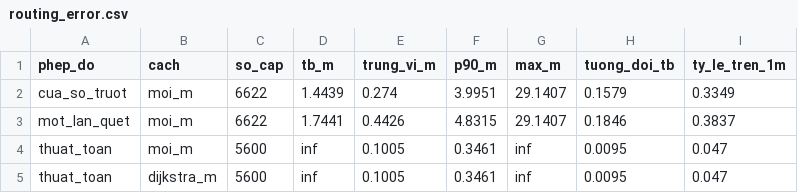
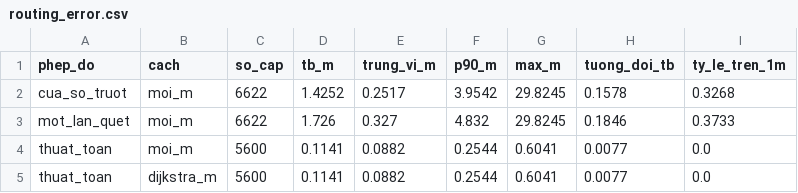
Before and after one commit to DoAnTotNghiep-Indoor/Indoor_Positoning_System-DATN, a CSV file: reports/tables/routing_error.csv, drawn as a sheet.

```diff
--- a/reports/tables/routing_error.csv
+++ b/reports/tables/routing_error.csv
@@ -1,5 +1,5 @@
 phep_do,cach,so_cap,tb_m,trung_vi_m,p90_m,max_m,tuong_doi_tb,ty_le_tren_1m
-cua_so_truot,moi_m,6622,1.4439,0.274,3.9951,29.1407,0.1579,0.3349
-mot_lan_quet,moi_m,6622,1.7441,0.4426,4.8315,29.1407,0.1846,0.3837
-thuat_toan,moi_m,5600,inf,0.1005,0.3461,inf,0.0095,0.047
-thuat_toan,dijkstra_m,5600,inf,0.1005,0.3461,inf,0.0095,0.047
+cua_so_truot,moi_m,6622,1.4252,0.2517,3.9542,29.8245,0.1578,0.3268
+mot_lan_quet,moi_m,6622,1.726,0.327,4.832,29.8245,0.1846,0.3733
+thuat_toan,moi_m,5600,0.1141,0.0882,0.2544,0.6041,0.0077,0.0
+thuat_toan,dijkstra_m,5600,0.1141,0.0882,0.2544,0.6041,0.0077,0.0
```
Also changed, not shown: reports/tables/so_sanh_tim_duong.csv, 5 other files.
